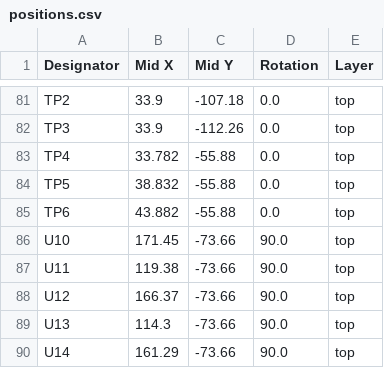
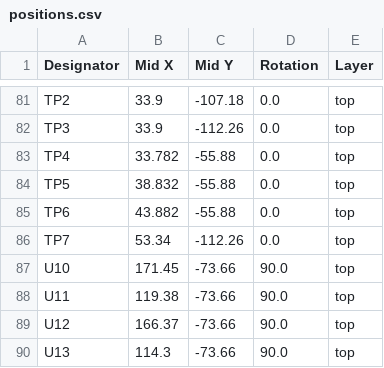
Before and after one commit to MR-DOS/SCAN2000-20, a CSV file: gerber/production/positions.csv, drawn as a sheet; only a part is shown, gaps mark what is left out; the shorter side is filled out with more unchanged rows.

```diff
--- a/gerber/production/positions.csv
+++ b/gerber/production/positions.csv
@@ -85,2 +85,3 @@ TP5,38.832,-55.88,0.0,top
 TP6,43.882,-55.88,0.0,top
+TP7,53.34,-112.26,0.0,top
 U10,171.45,-73.66,90.0,top
```
Also changed, not shown: gerber/production/bom.csv, gerber/production/designators.csv, 29 other files.
